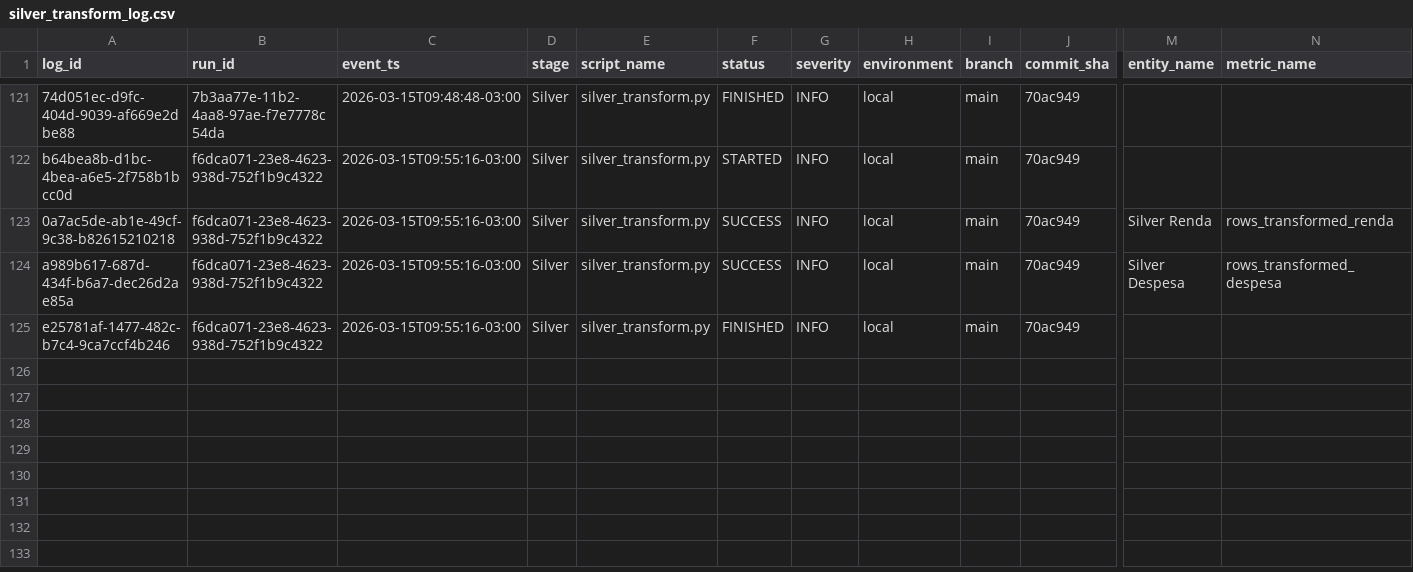
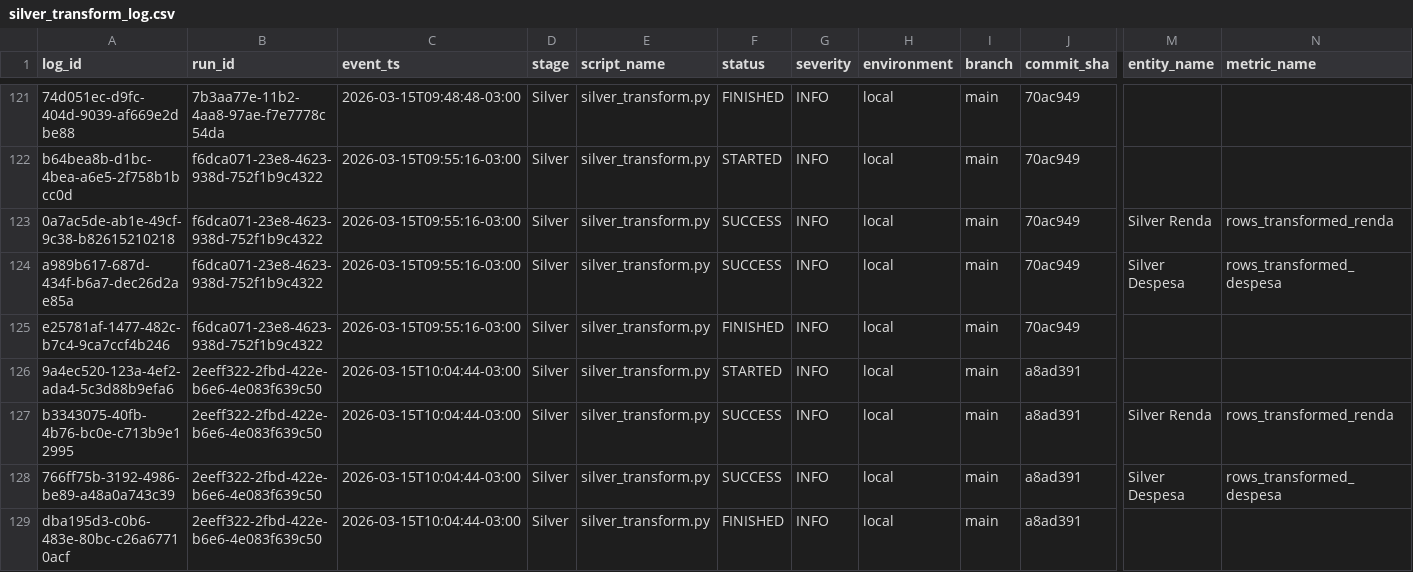
Before and after one commit to LuanChristianSilva/automacao-financeira-medalhao, a CSV file: logs/silver_transform_log.csv, drawn as a sheet; only a part is shown, gaps mark what is left out; rows hold the shown columns only; the diff names each change by its address in the sheet, - before the commit and + after, or states it on an @@ line.

```diff
--- a/logs/silver_transform_log.csv
+++ b/logs/silver_transform_log.csv
+row 126: 9a4ec520-123a-4ef2-ada4-5c3d88b9efa6 | 2eeff322-2fbd-422e-b6e6-4e083f639c50 | 2026-03-15T10:04:44-03:00 | Silver | silver_transform.py | STARTED | INFO | local | main | a8ad391
+row 127: b3343075-40fb-4b76-bc0e-c713b9e12995 | 2eeff322-2fbd-422e-b6e6-4e083f639c50 | 2026-03-15T10:04:44-03:00 | Silver | silver_transform.py | SUCCESS | INFO | local | main | a8ad391 | Silver Renda | rows_transformed_renda
+row 128: 766ff75b-3192-4986-be89-a48a0a743c39 | 2eeff322-2fbd-422e-b6e6-4e083f639c50 | 2026-03-15T10:04:44-03:00 | Silver | silver_transform.py | SUCCESS | INFO | local | main | a8ad391 | Silver Despesa | rows_transformed_despesa
+row 129: dba195d3-c0b6-483e-80bc-c26a67710acf | 2eeff322-2fbd-422e-b6e6-4e083f639c50 | 2026-03-15T10:04:44-03:00 | Silver | silver_transform.py | FINISHED | INFO | local | main | a8ad391
```
Also changed, not shown: logs/extractor_log.csv, logs/gold_indicators_log.csv, 6 other files.
